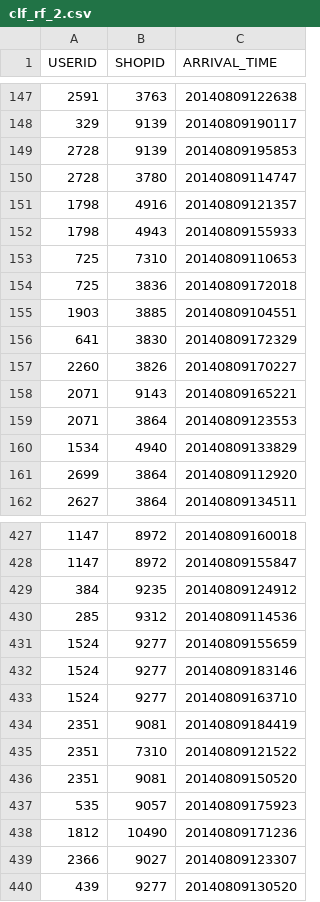
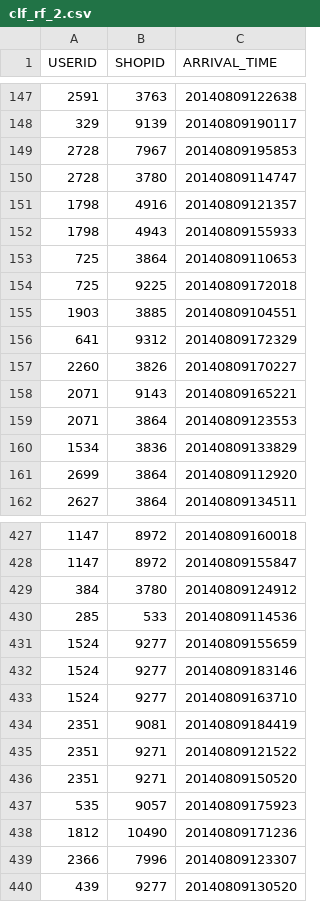
Before and after one commit to AIshb/ccf, a CSV file: output/clf_rf_2.csv, drawn as a sheet; only a part is shown, gaps mark what is left out; the diff covers the shown part only.

```diff
--- a/output/clf_rf_2.csv
+++ b/output/clf_rf_2.csv
@@ -148,3 +148,3 @@ USERID,SHOPID,ARRIVAL_TIME
 329,9139,20140809190117
-2728,9139,20140809195853
+2728,7967,20140809195853
 2728,3780,20140809114747
@@ -152,6 +152,6 @@ USERID,SHOPID,ARRIVAL_TIME
 1798,4943,20140809155933
-725,7310,20140809110653
-725,3836,20140809172018
+725,3864,20140809110653
+725,9225,20140809172018
 1903,3885,20140809104551
-641,3830,20140809172329
+641,9312,20140809172329
 2260,3826,20140809170227
@@ -159,3 +159,3 @@ USERID,SHOPID,ARRIVAL_TIME
 2071,3864,20140809123553
-1534,4940,20140809133829
+1534,3836,20140809133829
 2699,3864,20140809112920
@@ -428,4 +428,4 @@ USERID,SHOPID,ARRIVAL_TIME
 1147,8972,20140809155847
-384,9235,20140809124912
-285,9312,20140809114536
+384,3780,20140809124912
+285,533,20140809114536
 1524,9277,20140809155659
@@ -434,7 +434,7 @@ USERID,SHOPID,ARRIVAL_TIME
 2351,9081,20140809184419
-2351,7310,20140809121522
-2351,9081,20140809150520
+2351,9271,20140809121522
+2351,9271,20140809150520
 535,9057,20140809175923
 1812,10490,20140809171236
-2366,9027,20140809123307
+2366,7996,20140809123307
 439,9277,20140809130520
```
Also changed, not shown: 54 edited cells elsewhere in this file, 1 other file.
